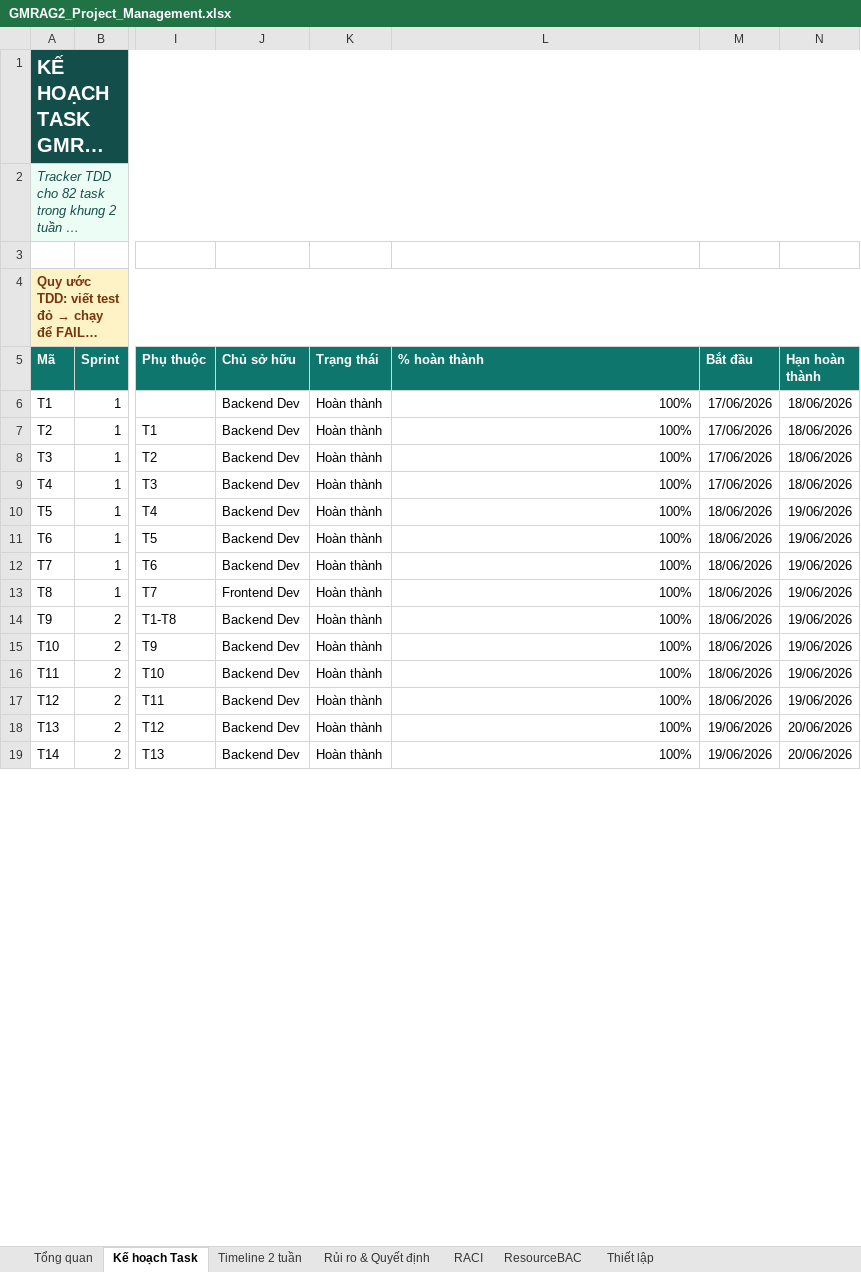
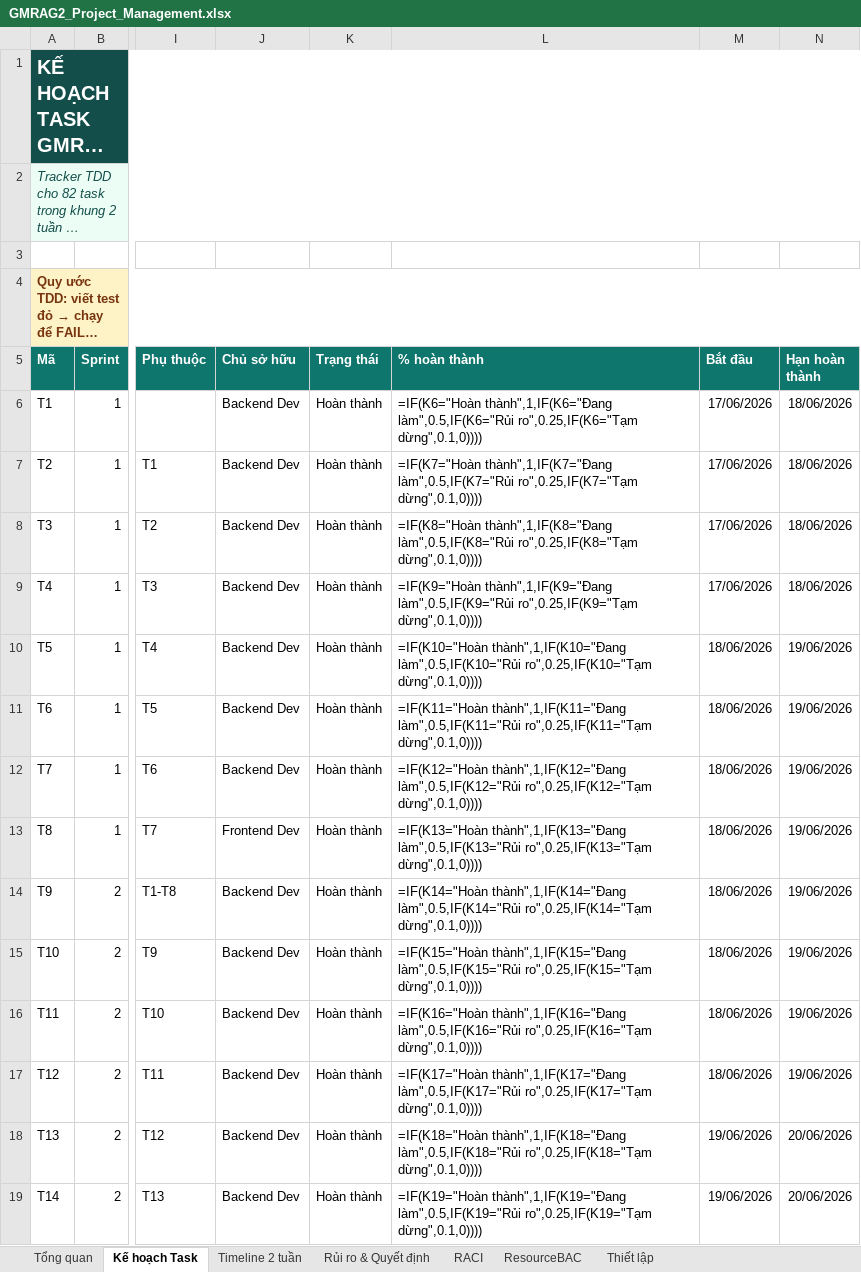
Before and after one commit to malznguyen/G2_67_Jr, an Excel workbook: docs/GMRAG2_Project_Management.xlsx, sheet Kế hoạch Task, drawn as a sheet; only a part is shown, gaps mark what is left out; long unchanged cells end in …; values as stored, in another font and other column widths than the file's, no borders; formulas without a stored value are shown as written; conditional formats and table styles not drawn; the diff covers the shown part only; the diff names each change by its address in the sheet, - before the commit and + after, or states it on an @@ line.

Commit message:
chore(audit): sync xlsx T61-T85, archive handoff, fix .sqlx doc claims

```diff
--- a/docs/GMRAG2_Project_Management.xlsx (sheet Kế hoạch Task)
+++ b/docs/GMRAG2_Project_Management.xlsx (sheet Kế hoạch Task)
-L6 (% hoàn thành): 100%
+L6 (% hoàn thành): =IF(K6="Hoàn thành",1,IF(K6="Đang làm",0.5,IF(K6="Rủi ro",0.25,IF(K6="Tạm dừng",0.1,0))))
-L7 (% hoàn thành): 100%
+L7 (% hoàn thành): =IF(K7="Hoàn thành",1,IF(K7="Đang làm",0.5,IF(K7="Rủi ro",0.25,IF(K7="Tạm dừng",0.1,0))))
-L8 (% hoàn thành): 100%
+L8 (% hoàn thành): =IF(K8="Hoàn thành",1,IF(K8="Đang làm",0.5,IF(K8="Rủi ro",0.25,IF(K8="Tạm dừng",0.1,0))))
-L9 (% hoàn thành): 100%
+L9 (% hoàn thành): =IF(K9="Hoàn thành",1,IF(K9="Đang làm",0.5,IF(K9="Rủi ro",0.25,IF(K9="Tạm dừng",0.1,0))))
-L10 (% hoàn thành): 100%
+L10 (% hoàn thành): =IF(K10="Hoàn thành",1,IF(K10="Đang làm",0.5,IF(K10="Rủi ro",0.25,IF(K10="Tạm dừng",0.1,0))))
-L11 (% hoàn thành): 100%
+L11 (% hoàn thành): =IF(K11="Hoàn thành",1,IF(K11="Đang làm",0.5,IF(K11="Rủi ro",0.25,IF(K11="Tạm dừng",0.1,0))))
-L12 (% hoàn thành): 100%
+L12 (% hoàn thành): =IF(K12="Hoàn thành",1,IF(K12="Đang làm",0.5,IF(K12="Rủi ro",0.25,IF(K12="Tạm dừng",0.1,0))))
-L13 (% hoàn thành): 100%
+L13 (% hoàn thành): =IF(K13="Hoàn thành",1,IF(K13="Đang làm",0.5,IF(K13="Rủi ro",0.25,IF(K13="Tạm dừng",0.1,0))))
-L14 (% hoàn thành): 100%
+L14 (% hoàn thành): =IF(K14="Hoàn thành",1,IF(K14="Đang làm",0.5,IF(K14="Rủi ro",0.25,IF(K14="Tạm dừng",0.1,0))))
-L15 (% hoàn thành): 100%
+L15 (% hoàn thành): =IF(K15="Hoàn thành",1,IF(K15="Đang làm",0.5,IF(K15="Rủi ro",0.25,IF(K15="Tạm dừng",0.1,0))))
-L16 (% hoàn thành): 100%
+L16 (% hoàn thành): =IF(K16="Hoàn thành",1,IF(K16="Đang làm",0.5,IF(K16="Rủi ro",0.25,IF(K16="Tạm dừng",0.1,0))))
-L17 (% hoàn thành): 100%
+L17 (% hoàn thành): =IF(K17="Hoàn thành",1,IF(K17="Đang làm",0.5,IF(K17="Rủi ro",0.25,IF(K17="Tạm dừng",0.1,0))))
-L18 (% hoàn thành): 100%
+L18 (% hoàn thành): =IF(K18="Hoàn thành",1,IF(K18="Đang làm",0.5,IF(K18="Rủi ro",0.25,IF(K18="Tạm dừng",0.1,0))))
-L19 (% hoàn thành): 100%
+L19 (% hoàn thành): =IF(K19="Hoàn thành",1,IF(K19="Đang làm",0.5,IF(K19="Rủi ro",0.25,IF(K19="Tạm dừng",0.1,0))))
```
Also changed, not shown: 131 edited cells elsewhere in this sheet, sheet Timeline 2 tuần, sheet Tổng quan, sheet Rủi ro & Quyết định, charts or pictures, 5 other files.
